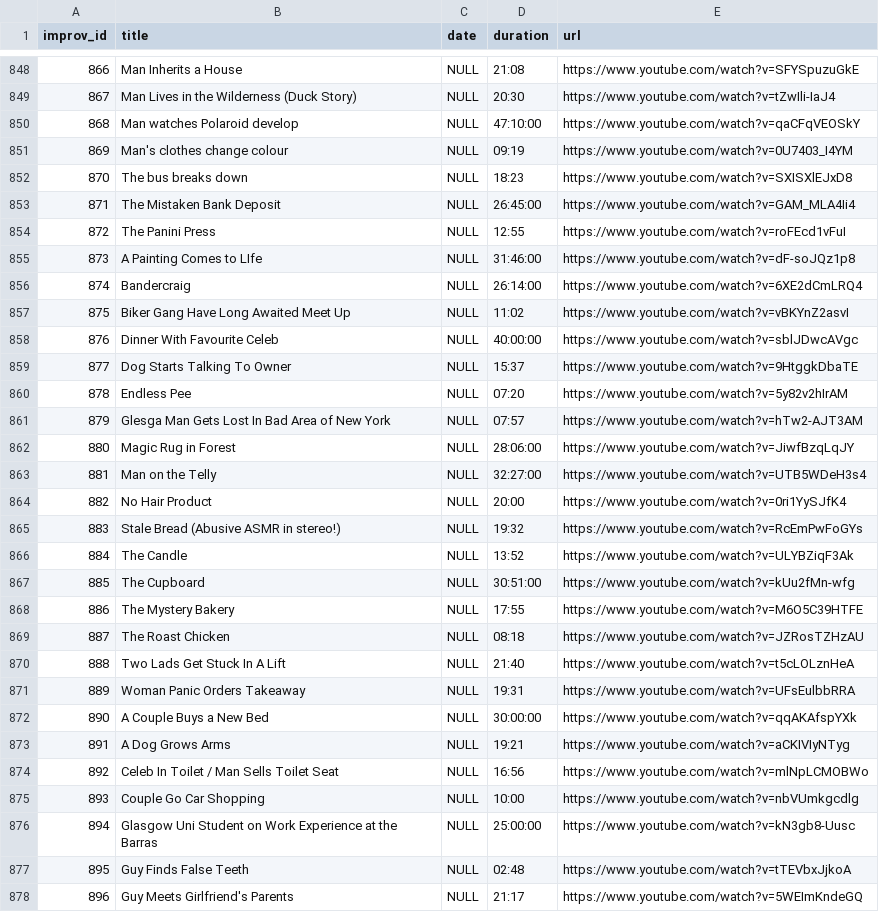
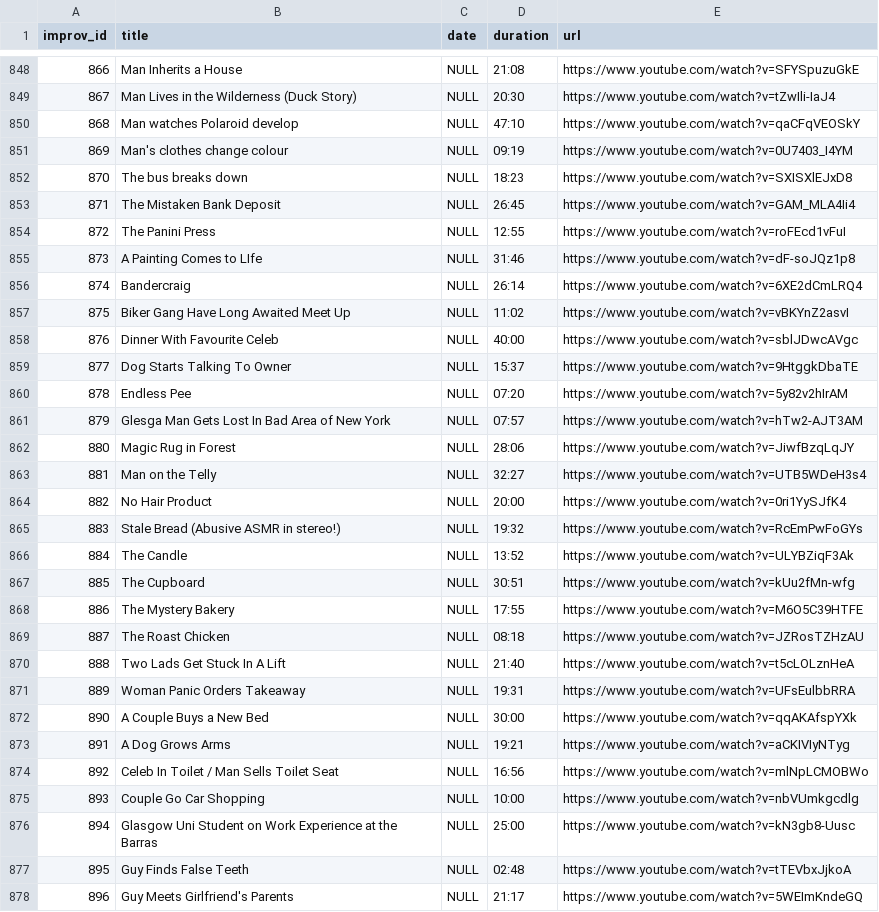
Before and after one commit to sarrtt/limmydb, a CSV file: limmydb.csv, drawn as a sheet; only a part is shown, gaps mark what is left out; the diff covers the shown part only.

Commit message:
Add files via upload
Wee mm:ss problem

```diff
--- a/limmydb.csv
+++ b/limmydb.csv
@@ -849,11 +849,11 @@ improv_id,title,date,duration,url
 867,Man Lives in the Wilderness (Duck Story),NULL,20:30,https://www.youtube.com/watch?v=tZwIli-IaJ4
-868,Man watches Polaroid develop,NULL,47:10:00,https://www.youtube.com/watch?v=qaCFqVEOSkY
+868,Man watches Polaroid develop,NULL,47:10,https://www.youtube.com/watch?v=qaCFqVEOSkY
 869,Man's clothes change colour,NULL,09:19,https://www.youtube.com/watch?v=0U7403_I4YM
 870,The bus breaks down,NULL,18:23,https://www.youtube.com/watch?v=SXISXlEJxD8
-871,The Mistaken Bank Deposit,NULL,26:45:00,https://www.youtube.com/watch?v=GAM_MLA4Ii4
+871,The Mistaken Bank Deposit,NULL,26:45,https://www.youtube.com/watch?v=GAM_MLA4Ii4
 872,The Panini Press,NULL,12:55,https://www.youtube.com/watch?v=roFEcd1vFuI
-873,A Painting Comes to LIfe,NULL,31:46:00,https://www.youtube.com/watch?v=dF-soJQz1p8
-874,Bandercraig,NULL,26:14:00,https://www.youtube.com/watch?v=6XE2dCmLRQ4
+873,A Painting Comes to LIfe,NULL,31:46,https://www.youtube.com/watch?v=dF-soJQz1p8
+874,Bandercraig,NULL,26:14,https://www.youtube.com/watch?v=6XE2dCmLRQ4
 875,Biker Gang Have Long Awaited Meet Up,NULL,11:02,https://www.youtube.com/watch?v=vBKYnZ2asvI
-876,Dinner With Favourite Celeb,NULL,40:00:00,https://www.youtube.com/watch?v=sblJDwcAVgc
+876,Dinner With Favourite Celeb,NULL,40:00,https://www.youtube.com/watch?v=sblJDwcAVgc
 877,Dog Starts Talking To Owner,NULL,15:37,https://www.youtube.com/watch?v=9HtggkDbaTE
@@ -861,4 +861,4 @@ improv_id,title,date,duration,url
 879,Glesga Man Gets Lost In Bad Area of New York,NULL,07:57,https://www.youtube.com/watch?v=hTw2-AJT3AM
-880,Magic Rug in Forest,NULL,28:06:00,https://www.youtube.com/watch?v=JiwfBzqLqJY
-881,Man on the Telly,NULL,32:27:00,https://www.youtube.com/watch?v=UTB5WDeH3s4
+880,Magic Rug in Forest,NULL,28:06,https://www.youtube.com/watch?v=JiwfBzqLqJY
+881,Man on the Telly,NULL,32:27,https://www.youtube.com/watch?v=UTB5WDeH3s4
 882,No Hair Product,NULL,20:00,https://www.youtube.com/watch?v=0ri1YySJfK4
@@ -866,3 +866,3 @@ improv_id,title,date,duration,url
 884,The Candle,NULL,13:52,https://www.youtube.com/watch?v=ULYBZiqF3Ak
-885,The Cupboard,NULL,30:51:00,https://www.youtube.com/watch?v=kUu2fMn-wfg
+885,The Cupboard,NULL,30:51,https://www.youtube.com/watch?v=kUu2fMn-wfg
 886,The Mystery Bakery,NULL,17:55,https://www.youtube.com/watch?v=M6O5C39HTFE
@@ -871,3 +871,3 @@ improv_id,title,date,duration,url
 889,Woman Panic Orders Takeaway,NULL,19:31,https://www.youtube.com/watch?v=UFsEulbbRRA
-890,A Couple Buys a New Bed,NULL,30:00:00,https://www.youtube.com/watch?v=qqAKAfspYXk
+890,A Couple Buys a New Bed,NULL,30:00,https://www.youtube.com/watch?v=qqAKAfspYXk
 891,A Dog Grows Arms,NULL,19:21,https://www.youtube.com/watch?v=aCKIVIyNTyg
@@ -875,3 +875,3 @@ improv_id,title,date,duration,url
 893,Couple Go Car Shopping,NULL,10:00,https://www.youtube.com/watch?v=nbVUmkgcdlg
-894,Glasgow Uni Student on Work Experience at the Barras,NULL,25:00:00,https://www.youtube.com/watch?v=kN3gb8-Uusc
+894,Glasgow Uni Student on Work Experience at the Barras,NULL,25:00,https://www.youtube.com/watch?v=kN3gb8-Uusc
 895,Guy Finds False Teeth,NULL,02:48,https://www.youtube.com/watch?v=tTEVbxJjkoA
```
Also changed, not shown: 101 edited cells elsewhere in this file.
